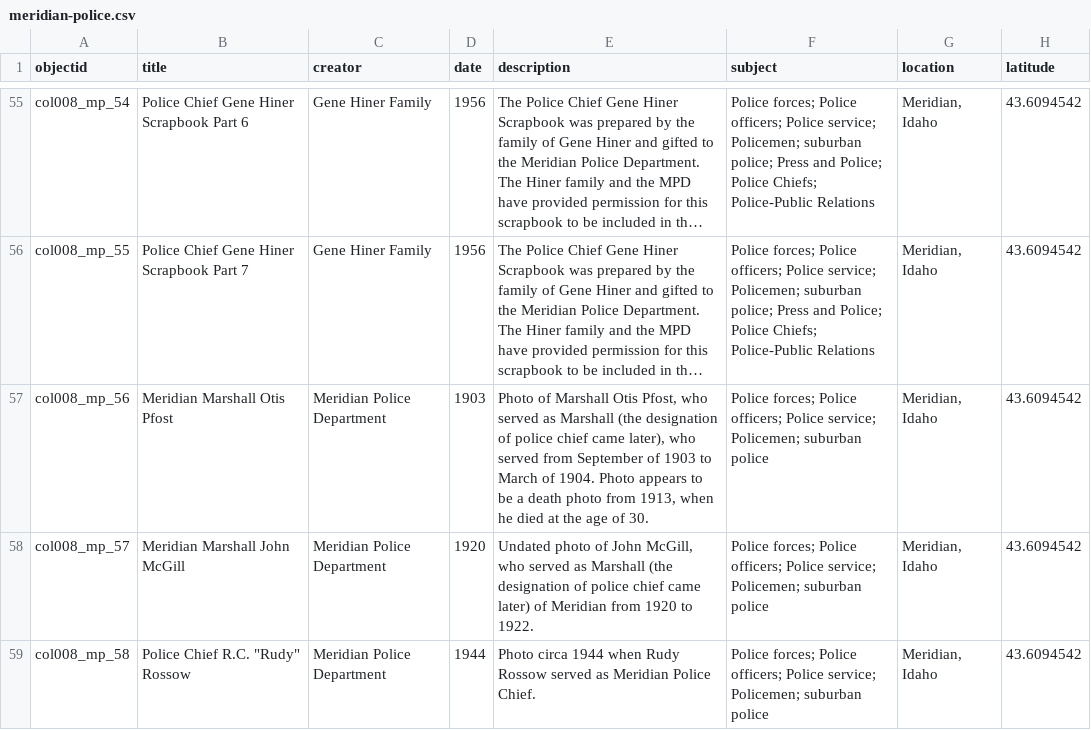
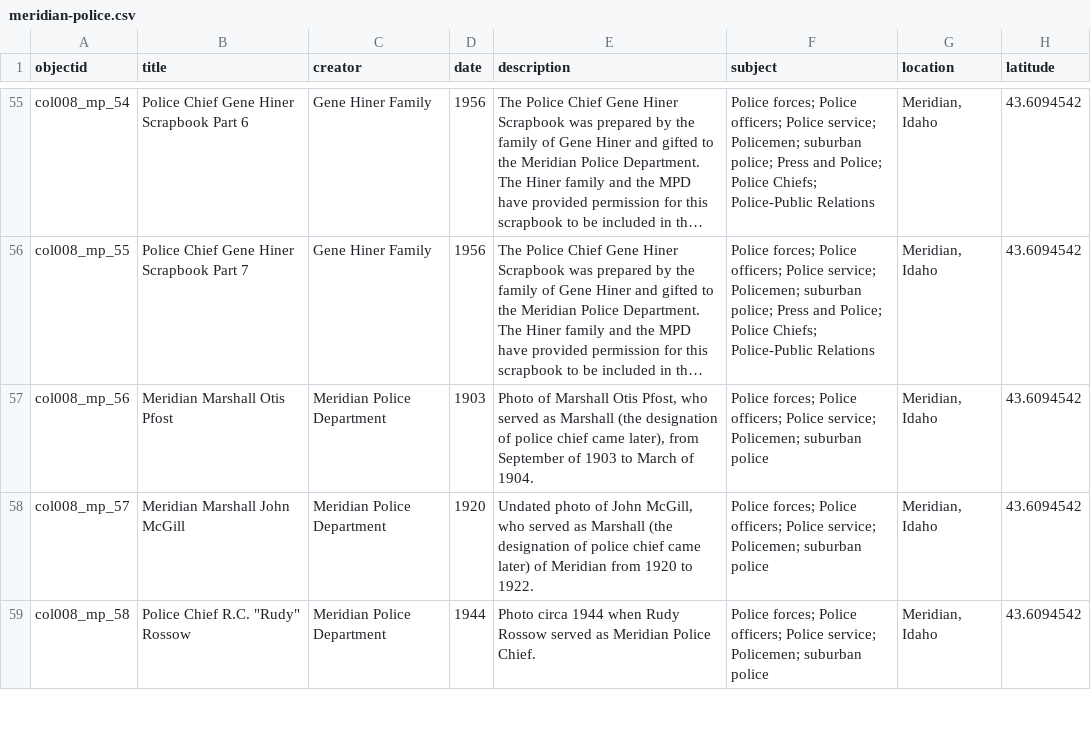
Before and after one commit to mldhistory/meridianpolice, a CSV file: _data/meridian-police.csv, drawn as a sheet; only a part is shown, gaps mark what is left out; long unchanged cells end in …; the diff names each change by its address in the sheet, - before the commit and + after, or states it on an @@ line.

Commit message:
Fact Correct-Marshal Pfost

```diff
--- a/_data/meridian-police.csv
+++ b/_data/meridian-police.csv
-E57 (description): …came later), who served from September of 1903 to March of 1904. Photo appears to be a death photo from 1913, when he died at the age of 30.
+E57 (description): …came later), from September of 1903 to March of 1904.
```
